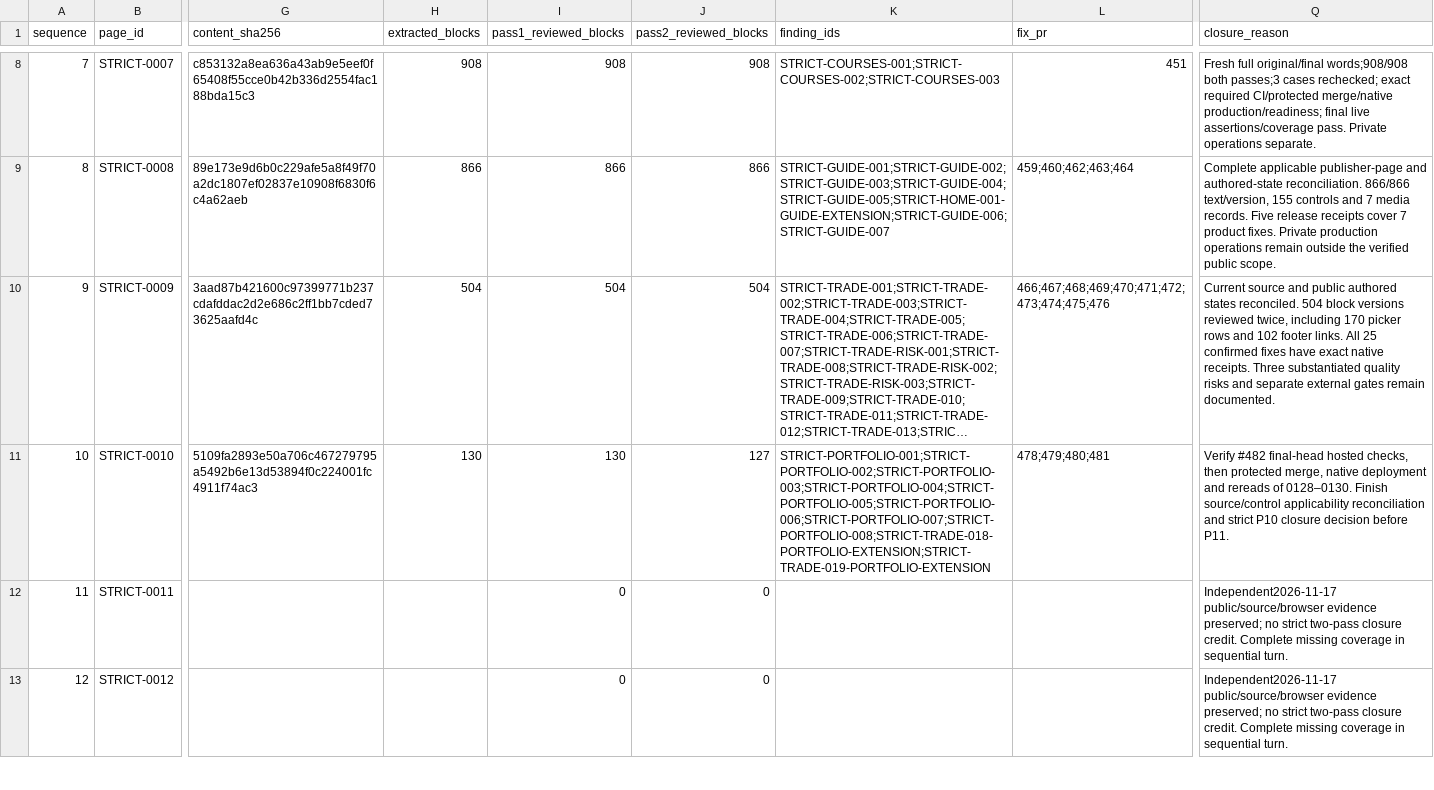
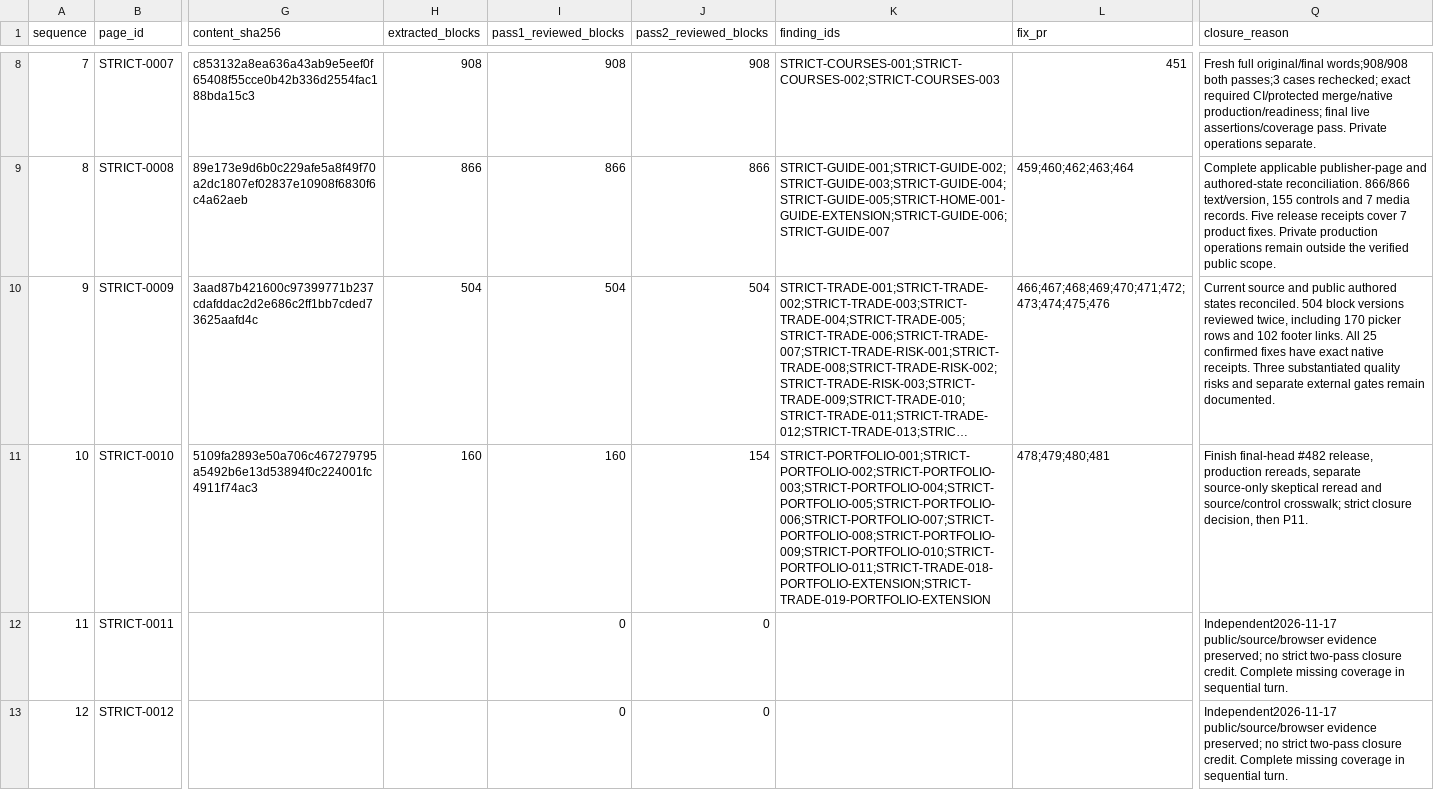
Before and after one commit to anugaweerasinghe1-del/trading101, a CSV file: docs/audits/issue-430/sequential-2026-11-16/page-queue.csv, drawn as a sheet; only a part is shown, gaps mark what is left out; long unchanged cells end in …; the diff names each change by its address in the sheet, - before the commit and + after, or states it on an @@ line.

Commit message:
docs(audit): reconcile Portfolio sources and final release candidate

```diff
--- a/docs/audits/issue-430/sequential-2026-11-16/page-queue.csv
+++ b/docs/audits/issue-430/sequential-2026-11-16/page-queue.csv
-H11 (extracted_blocks): 130
+H11 (extracted_blocks): 160
-I11 (pass1_reviewed_blocks): 130
+I11 (pass1_reviewed_blocks): 160
-J11 (pass2_reviewed_blocks): 127
+J11 (pass2_reviewed_blocks): 154
-K11 (finding_ids): STRICT-PORTFOLIO-001;STRICT-PORTFOLIO-002;STRICT-PORTFOLIO-003;STRICT-PORTFOLIO-004;STRICT-PORTFOLIO-005;STRICT-PORTFOLIO-006;STRICT-PORTFOLIO-007;STRICT-PORTFOLIO-008;STRICT-TRADE-018-PORTFOLIO-EXTENSION;STRICT-TRADE-019-PORTFOLIO-EXTENSION
+K11 (finding_ids): STRICT-PORTFOLIO-001;STRICT-PORTFOLIO-002;STRICT-PORTFOLIO-003;STRICT-PORTFOLIO-004;STRICT-PORTFOLIO-005;STRICT-PORTFOLIO-006;STRICT-PORTFOLIO-007;STRICT-PORTFOLIO-008;STRICT-PORTFOLIO-009;STRICT-PORTFOLIO-010;STRICT-PORTFOLIO-011;STRICT-TRADE-018-PORTFOLIO-EXTENSION;STRICT-TRADE-019-PORTFOLIO-EXTENSION
-Q11 (closure_reason): Verify #482 final-head hosted checks, then protected merge, native deployment and rereads of 0128–0130. Finish source/control applicability reconciliation and strict P10 closure decision before P11.
+Q11 (closure_reason): Finish final-head #482 release, production rereads, separate source-only skeptical reread and source/control crosswalk; strict closure decision, then P11.
```
Also changed, not shown: 31 other files.
